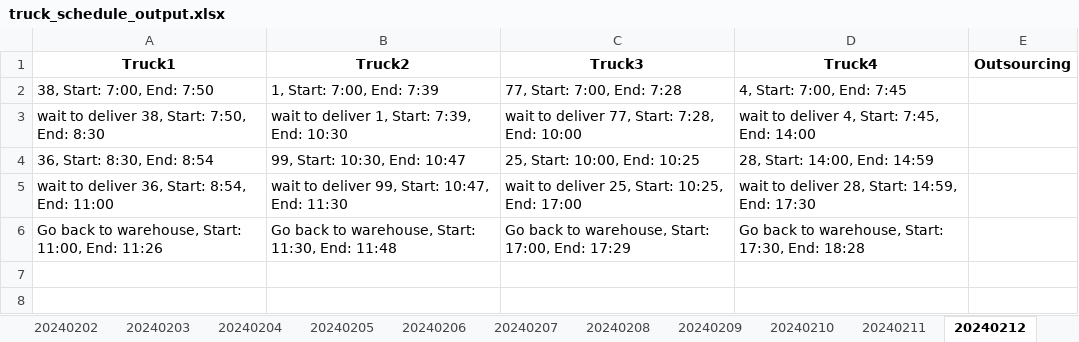
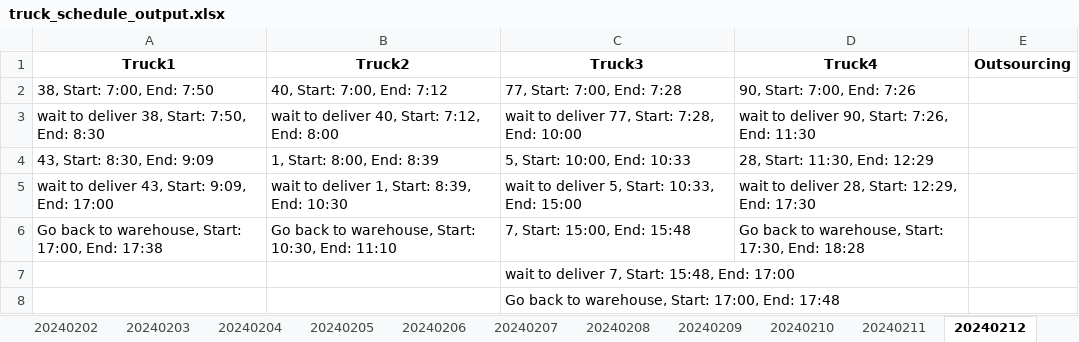
Before and after one commit to chatmethar-comp/GeneticAlgorithmTruckLife, an Excel workbook: truck_schedule_output.xlsx, sheet 20240212, drawn as a sheet; values as stored, in another font and other column widths than the file's, no borders; the diff names each change by its address in the sheet, - before the commit and + after, or states it on an @@ line.

```diff
--- a/truck_schedule_output.xlsx (sheet 20240212)
+++ b/truck_schedule_output.xlsx (sheet 20240212)
-B2 (Truck2): 1, Start: 7:00, End: 7:39
+B2 (Truck2): 40, Start: 7:00, End: 7:12
-D2 (Truck4): 4, Start: 7:00, End: 7:45
+D2 (Truck4): 90, Start: 7:00, End: 7:26
-B3 (Truck2): wait to deliver 1, Start: 7:39, End: 10:30
+B3 (Truck2): wait to deliver 40, Start: 7:12, End: 8:00
-D3 (Truck4): wait to deliver 4, Start: 7:45, End: 14:00
+D3 (Truck4): wait to deliver 90, Start: 7:26, End: 11:30
-A4 (Truck1): 36, Start: 8:30, End: 8:54
+A4 (Truck1): 43, Start: 8:30, End: 9:09
-B4 (Truck2): 99, Start: 10:30, End: 10:47
+B4 (Truck2): 1, Start: 8:00, End: 8:39
-C4 (Truck3): 25, Start: 10:00, End: 10:25
+C4 (Truck3): 5, Start: 10:00, End: 10:33
-D4 (Truck4): 28, Start: 14:00, End: 14:59
+D4 (Truck4): 28, Start: 11:30, End: 12:29
-A5 (Truck1): wait to deliver 36, Start: 8:54, End: 11:00
+A5 (Truck1): wait to deliver 43, Start: 9:09, End: 17:00
-B5 (Truck2): wait to deliver 99, Start: 10:47, End: 11:30
+B5 (Truck2): wait to deliver 1, Start: 8:39, End: 10:30
-C5 (Truck3): wait to deliver 25, Start: 10:25, End: 17:00
+C5 (Truck3): wait to deliver 5, Start: 10:33, End: 15:00
-D5 (Truck4): wait to deliver 28, Start: 14:59, End: 17:30
+D5 (Truck4): wait to deliver 28, Start: 12:29, End: 17:30
-A6 (Truck1): …warehouse, Start: 11:00, End: 11:26
+A6 (Truck1): …warehouse, Start: 17:00, End: 17:38
-B6 (Truck2): …warehouse, Start: 11:30, End: 11:48
+B6 (Truck2): …warehouse, Start: 10:30, End: 11:10
-C6 (Truck3): Go back to warehouse, Start: 17:00, End: 17:29
+C6 (Truck3): 7, Start: 15:00, End: 15:48
+row 7:  |  | wait to deliver 7, Start: 15:48, End: 17:00
+row 8:  |  | Go back to warehouse, Start: 17:00, End: 17:48
```
Also changed, not shown: sheet 20240209, sheet 20240208, sheet 20240205, sheet 20240210, sheet 20240206, sheet 20240211, 8 more sheets, 3 other files.
